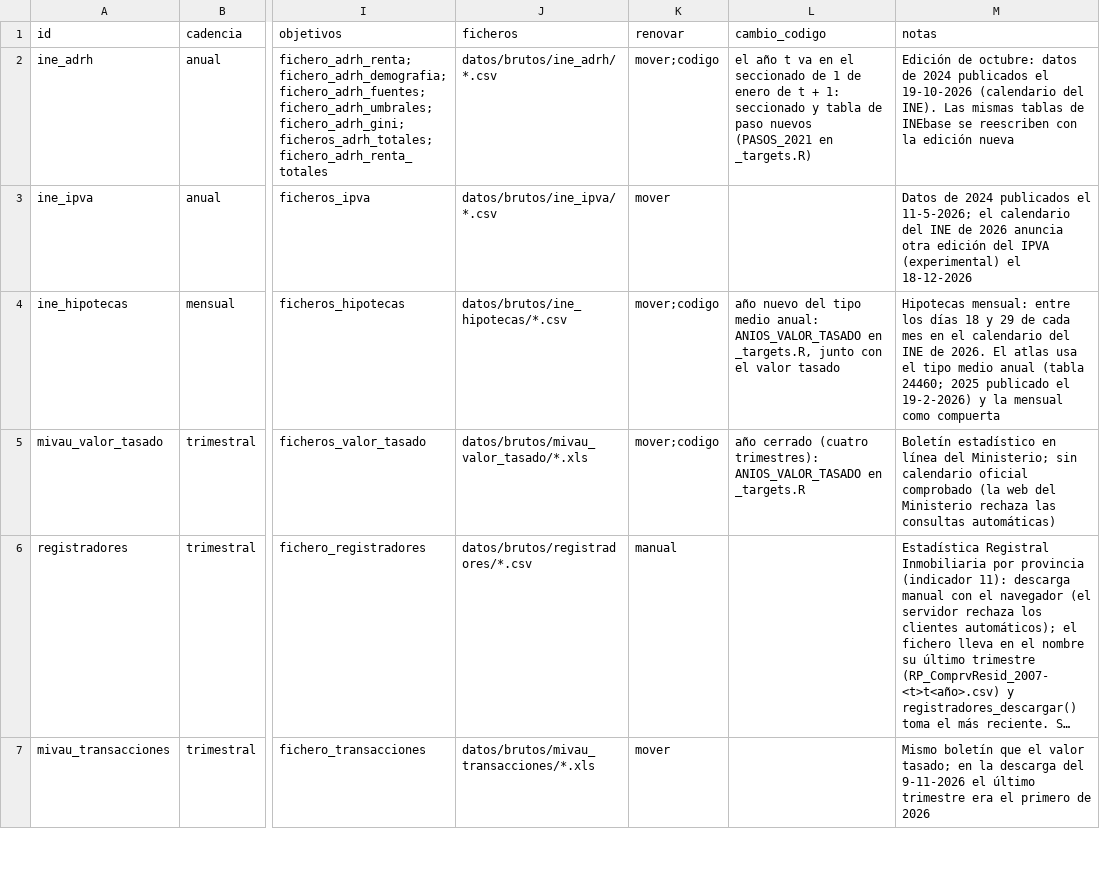
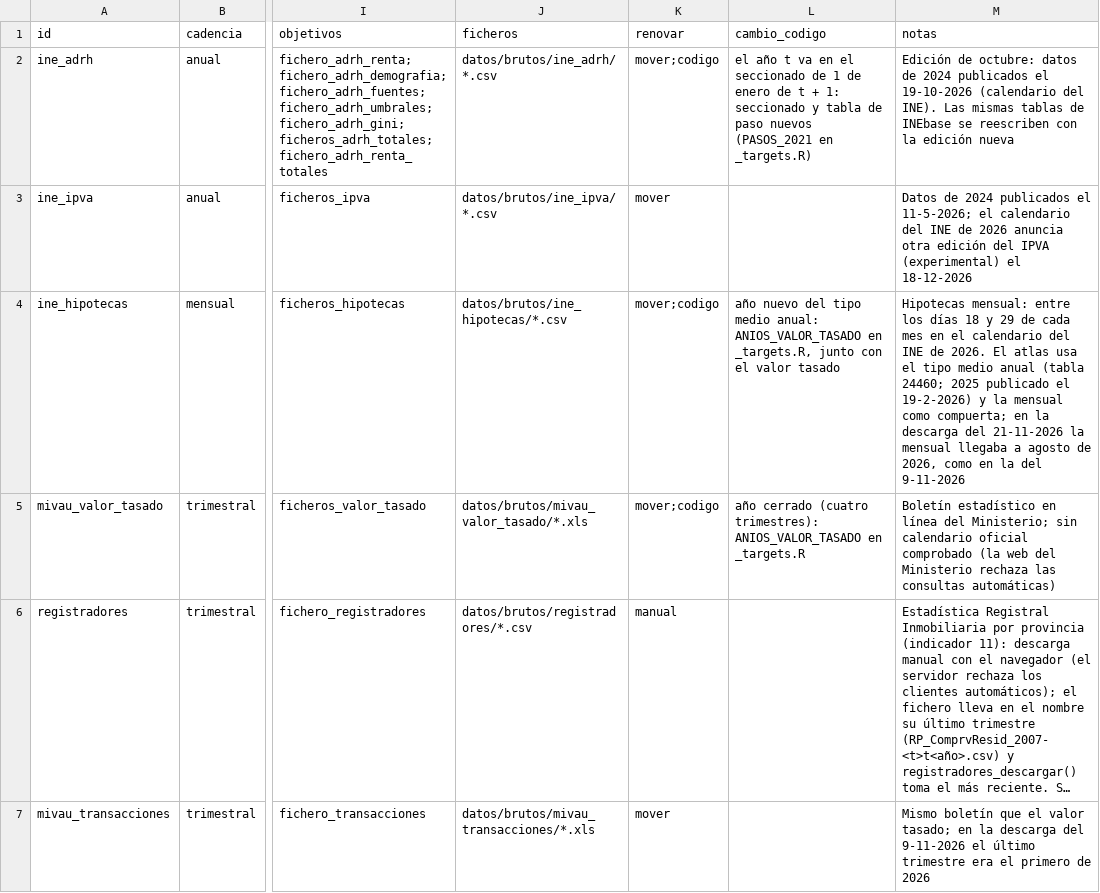
Before and after one commit to gastiaso/de-renta-en-renta, a CSV file: inventario/calendario_fuentes.csv, drawn as a sheet; only a part is shown, gaps mark what is left out; long unchanged cells end in …; the diff covers the shown part only; the diff names each change by its address in the sheet, - before the commit and + after, or states it on an @@ line.

Commit message:
Fuentes del calendario renovadas: tipos del Banco de España hasta octubre de 2026
- bde_tipos_referencia (tabla 19.1): la descarga del 21-nov-2026 completa
  octubre de 2026 (tipo medio de las hipotecas, 3,236 %). Cambia solo el módulo
  histórico; el tipo anual y los términos del 17 salen idénticos.
- ine_hipotecas: las tablas 24460 y 24457 vuelven idénticas (la mensual sigue
  en agosto de 2026).
- cis_barometros: el barómetro de noviembre no está todavía en su dirección
  habitual (404); sigue pendiente, como los portales (manual).
- Calendario (ultimo_dato del Banco de España, 2026-10), inventario de fuentes,
  backlog y registro de cambios, con lo renovado y lo que queda.

```diff
--- a/inventario/calendario_fuentes.csv
+++ b/inventario/calendario_fuentes.csv
-M4 (notas): …mensual como compuerta
+M4 (notas): …mensual como compuerta; en la descarga del 21-11-2026 la mensual llegaba a agosto de 2026, como en la del 9-11-2026
```
Also changed, not shown: 2 edited cells elsewhere in this file, inventario/fuentes.csv, 2 other files.
